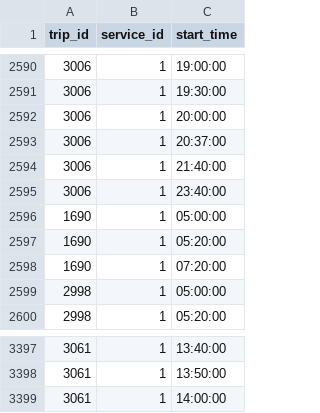
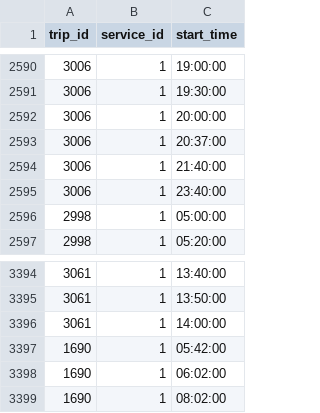
Before and after one commit to avilaton/tptmdz-data, a CSV file: csv/trips_start_times.csv, drawn as a sheet; only a part is shown, gaps mark what is left out; removed rows and columns are numbered as before the commit, all else as after; the diff names each change by its address in the sheet, - before the commit and + after, or states it on an @@ line.

```diff
--- a/csv/trips_start_times.csv
+++ b/csv/trips_start_times.csv
-row 2596: 1690 | 1 | 05:00:00
-row 2597: 1690 | 1 | 05:20:00
-row 2598: 1690 | 1 | 07:20:00
+row 3397: 1690 | 1 | 05:42:00
+row 3398: 1690 | 1 | 06:02:00
+row 3399: 1690 | 1 | 08:02:00
```
Also changed, not shown: csv/routes.csv, csv/stops.csv, 3 other files.
